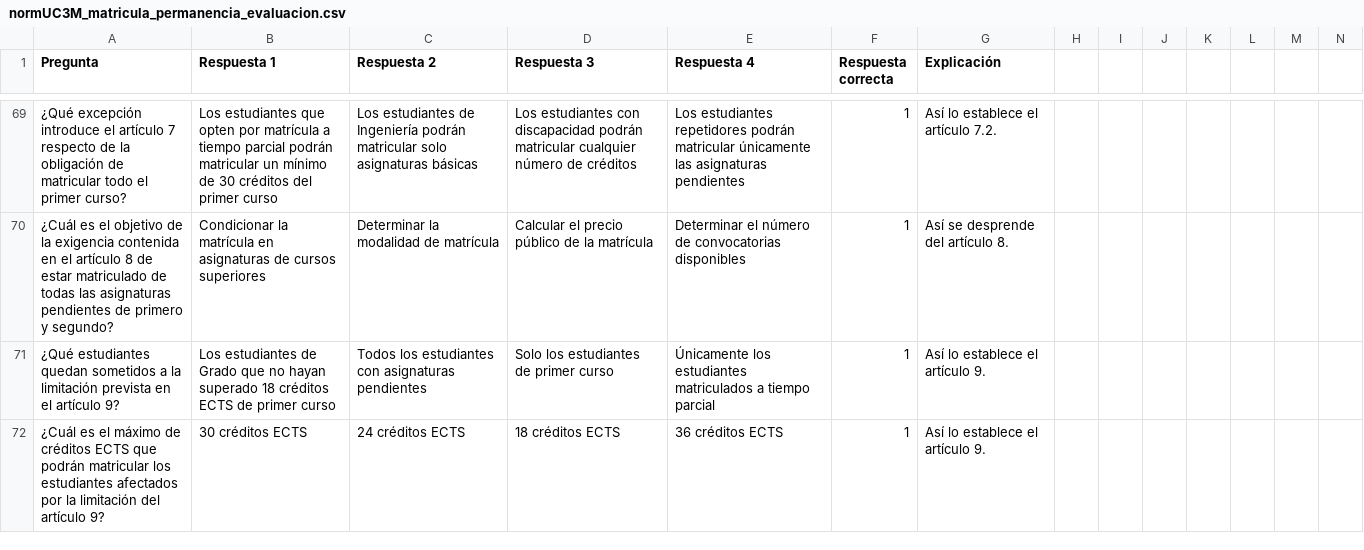
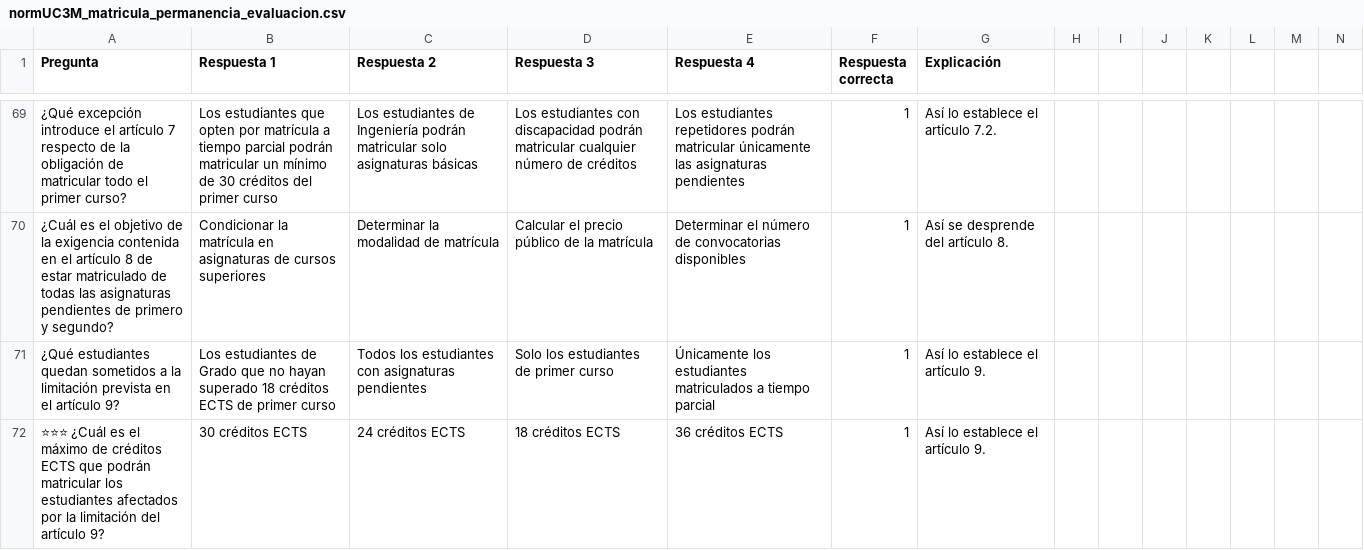
Before and after one commit to DGMonkeyKing/DGMonkeyKing.github.io, a CSV file: quiz-app/preguntas/tema_16_rd822/normUC3M_matricula_permanencia_evaluacion.csv, drawn as a sheet; only a part is shown, gaps mark what is left out; the diff covers the shown part only.

```diff
--- a/quiz-app/preguntas/tema_16_rd822/normUC3M_matricula_permanencia_evaluacion.csv
+++ b/quiz-app/preguntas/tema_16_rd822/normUC3M_matricula_permanencia_evaluacion.csv
@@ -71,2 +71,2 @@
 "¿Qué estudiantes quedan sometidos a la limitación prevista en el artículo 9?","Los estudiantes de Grado que no hayan superado 18 créditos ECTS de primer curso","Todos los estudiantes con asignaturas pendientes","Solo los estudiantes de primer curso","Únicamente los estudiantes matriculados a tiempo parcial","1","Así lo establece el artículo 9."
-"¿Cuál es el máximo de créditos ECTS que podrán matricular los estudiantes afectados por la limitación del artículo 9?","30 créditos ECTS","24 créditos ECTS","18 créditos ECTS","36 créditos ECTS","1","Así lo establece el artículo 9."
+"⭐⭐⭐ ¿Cuál es el máximo de créditos ECTS que podrán matricular los estudiantes afectados por la limitación del artículo 9?","30 créditos ECTS","24 créditos ECTS","18 créditos ECTS","36 créditos ECTS","1","Así lo establece el artículo 9."
```
Also changed, not shown: 1 added row and 6 edited cells elsewhere in this file, quiz-app/preguntas/tema_11_rd364/rd364_parte1_ingreso_cuerpos_escalas.csv, quiz-app/preguntas/tema_11_rd364/rd364_parte2_provision_concurso_libre_designacion.csv, 39 other files.
